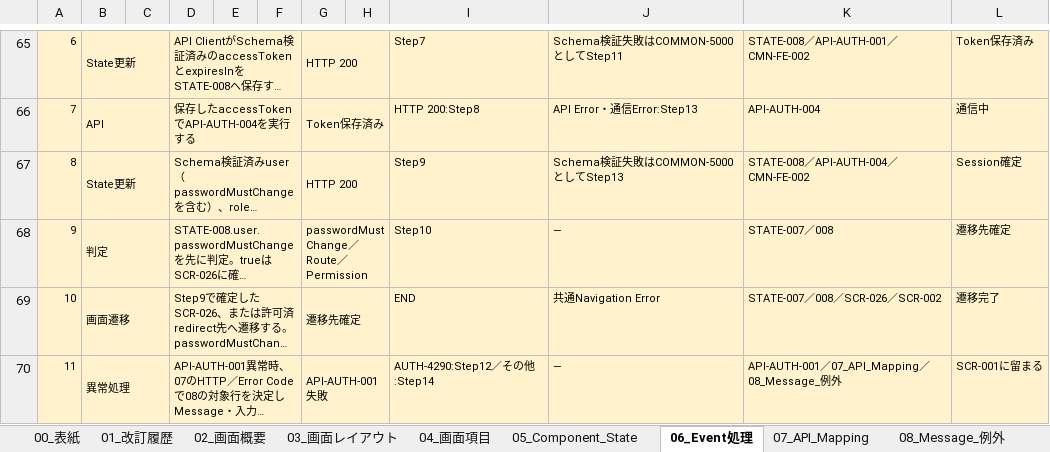
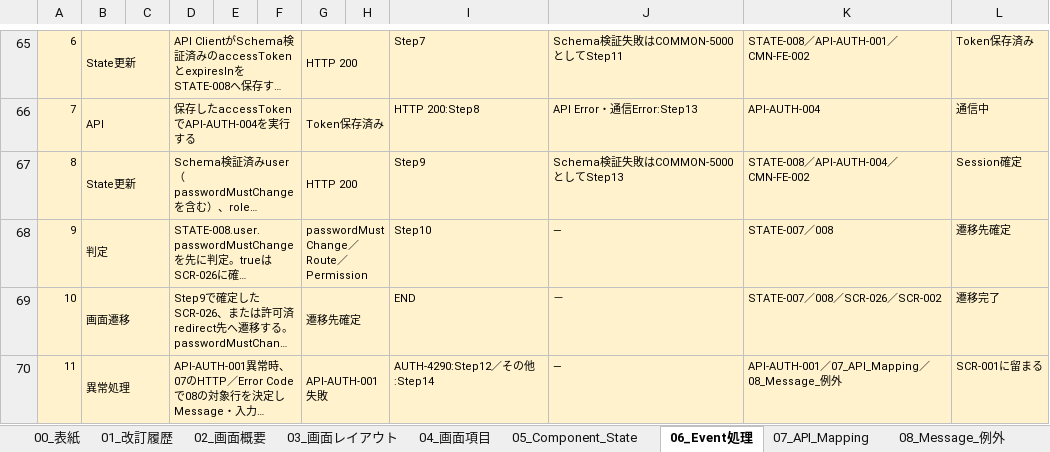
Before and after one commit to ansin-lin/LearnProject, an Excel workbook: 詳細設計/画面詳細設計/01_SCR-001_ログイン画面詳細設計書_React.xlsx, sheet 06_Event処理, drawn as a sheet; only a part is shown, gaps mark what is left out; long unchanged cells end in …; values as stored, in another font and other column widths than the file's, no borders; the diff covers the shown part only; the diff names each change by its address in the sheet, - before the commit and + after, or states it on an @@ line.

```diff
--- a/詳細設計/画面詳細設計/01_SCR-001_ログイン画面詳細設計書_React.xlsx (sheet 06_Event処理)
+++ b/詳細設計/画面詳細設計/01_SCR-001_ログイン画面詳細設計書_React.xlsx (sheet 06_Event処理)
-J69: 共通Navigation Error
+J69: －
```
Also changed, not shown: 7 edited cells elsewhere in this sheet, sheet 09_単体テスト観点, sheet 07_API_Mapping, sheet 01_改訂履歴, sheet 08_Message_例外, sheet 00_表紙, sheet 05_Component_State, 3 more sheets, 基本設計/00_基本設計書総合管理.xlsx, 基本設計/10_API共通と認証_基本設計書.xlsx, 5 other files.
